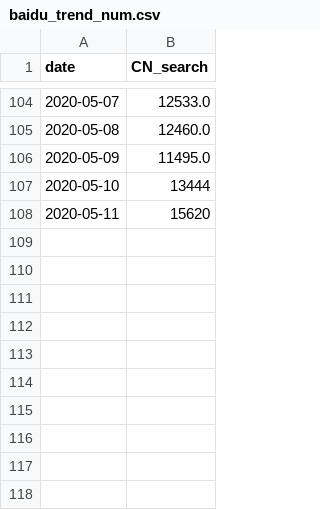
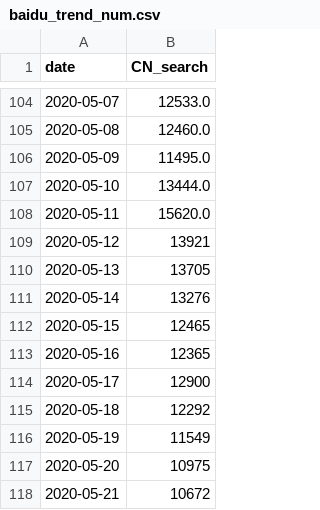
Before and after one commit to alanalien/covid_19_circumstantial_evidences, a CSV file: data_get/alt_data_sources/baidu_trend_num.csv, drawn as a sheet; only a part is shown, gaps mark what is left out.

Commit message:
baidu data updates commit

```diff
--- a/data_get/alt_data_sources/baidu_trend_num.csv
+++ b/data_get/alt_data_sources/baidu_trend_num.csv
@@ -106,3 +106,13 @@ date,CN_search
 2020-05-09,11495.0
-2020-05-10,13444
-2020-05-11,15620
+2020-05-10,13444.0
+2020-05-11,15620.0
+2020-05-12,13921
+2020-05-13,13705
+2020-05-14,13276
+2020-05-15,12465
+2020-05-16,12365
+2020-05-17,12900
+2020-05-18,12292
+2020-05-19,11549
+2020-05-20,10975
+2020-05-21,10672
```
Also changed, not shown: data_get/alt_data_sources/baidu_trend.csv.
